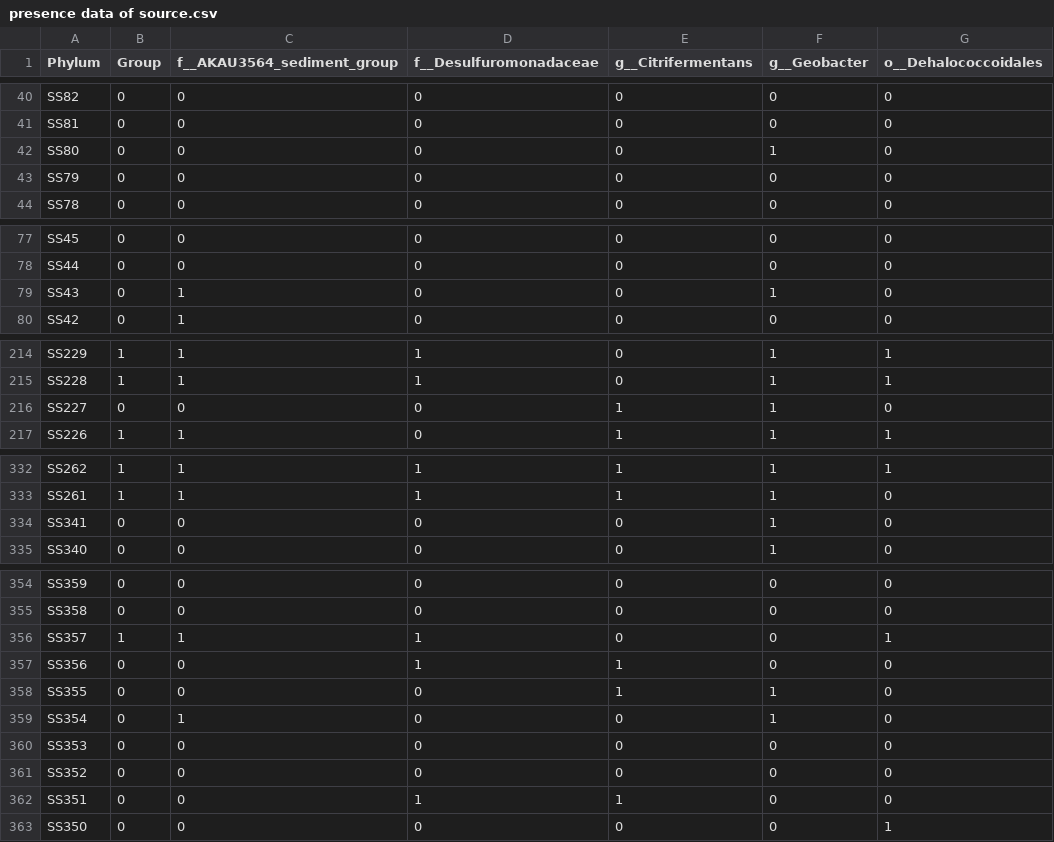
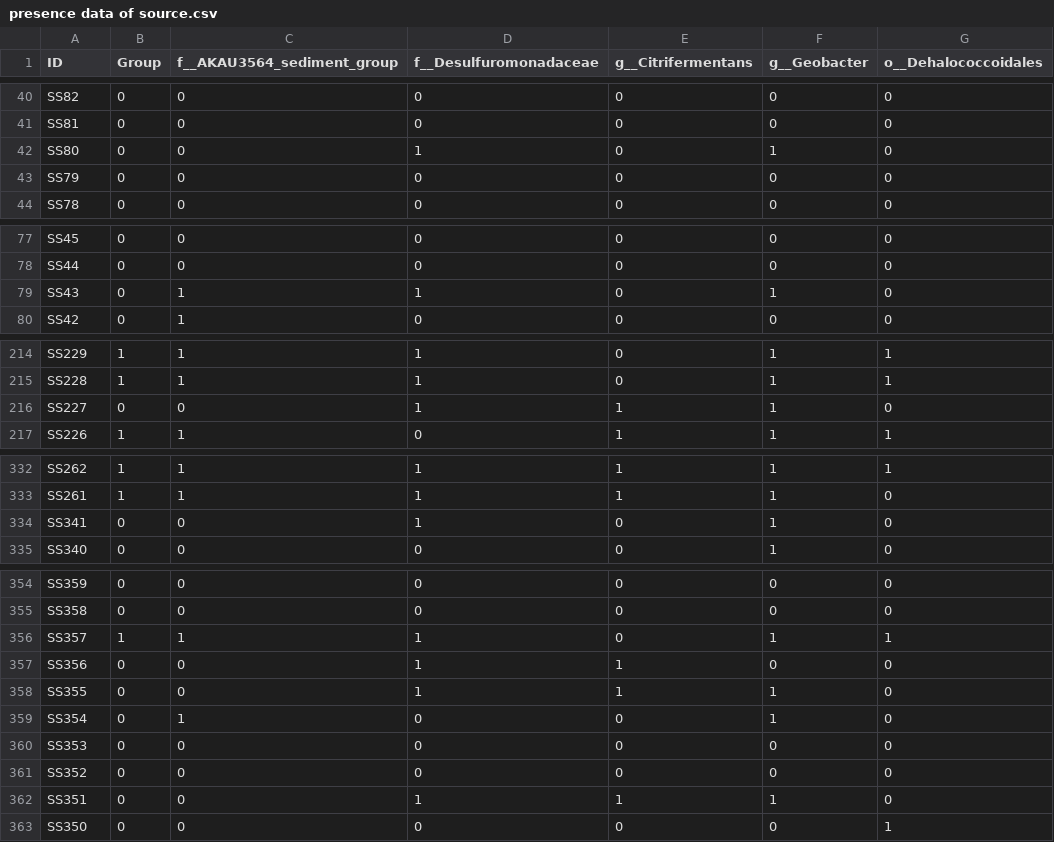
Before and after one commit to LLLLPC123/LLL, a CSV file: presence data of source.csv, drawn as a sheet; only a part is shown, gaps mark what is left out; the diff covers the shown part only.

Commit message:
Update presence data of source.csv

```diff
--- a/presence data of source.csv
+++ b/presence data of source.csv
@@ -1 +1 @@
-Phylum,Group,f__AKAU3564_sediment_group,f__Desulfuromonadaceae,g__Citrifermentans,g__Geobacter,o__Dehalococcoidales
+ID,Group,f__AKAU3564_sediment_group,f__Desulfuromonadaceae,g__Citrifermentans,g__Geobacter,o__Dehalococcoidales
@@ -41,3 +41,3 @@ SS82,0,0,0,0,0,0
 SS81,0,0,0,0,0,0
-SS80,0,0,0,0,1,0
+SS80,0,0,1,0,1,0
 SS79,0,0,0,0,0,0
@@ -78,3 +78,3 @@ SS45,0,0,0,0,0,0
 SS44,0,0,0,0,0,0
-SS43,0,1,0,0,1,0
+SS43,0,1,1,0,1,0
 SS42,0,1,0,0,0,0
@@ -215,3 +215,3 @@ SS229,1,1,1,0,1,1
 SS228,1,1,1,0,1,1
-SS227,0,0,0,1,1,0
+SS227,0,0,1,1,1,0
 SS226,1,1,0,1,1,1
@@ -333,3 +333,3 @@ SS262,1,1,1,1,1,1
 SS261,1,1,1,1,1,0
-SS341,0,0,0,0,1,0
+SS341,0,0,1,0,1,0
 SS340,0,0,0,0,1,0
@@ -355,5 +355,5 @@ SS359,0,0,0,0,0,0
 SS358,0,0,0,0,0,0
-SS357,1,1,1,0,0,1
+SS357,1,1,1,0,1,1
 SS356,0,0,1,1,0,0
-SS355,0,0,0,1,1,0
+SS355,0,0,1,1,1,0
 SS354,0,1,0,0,1,0
@@ -361,3 +361,3 @@ SS353,0,0,0,0,0,0
 SS352,0,0,0,0,0,0
-SS351,0,0,1,1,0,0
+SS351,0,0,1,1,1,0
 SS350,0,0,0,0,0,1
```
Also changed, not shown: 1 edited cell elsewhere in this file.
